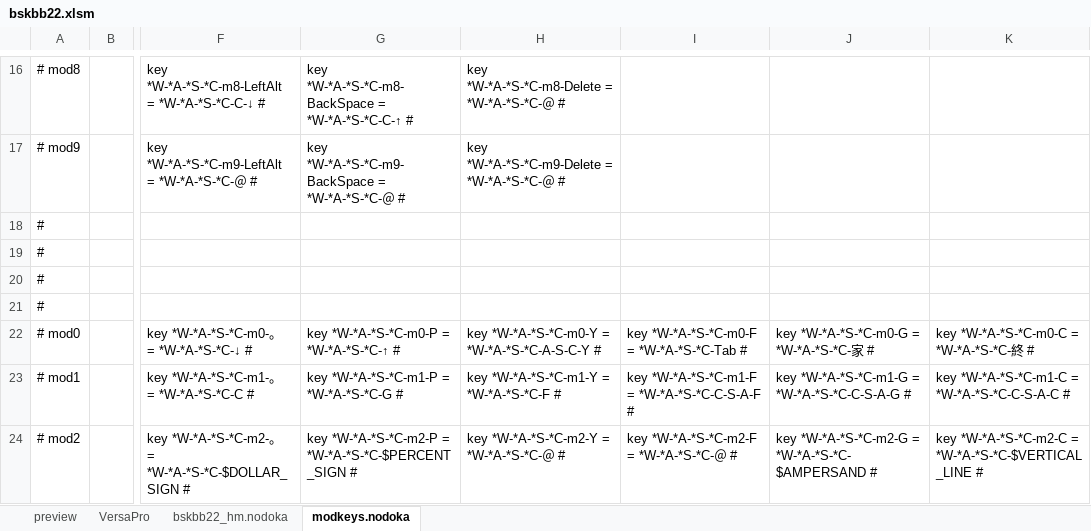
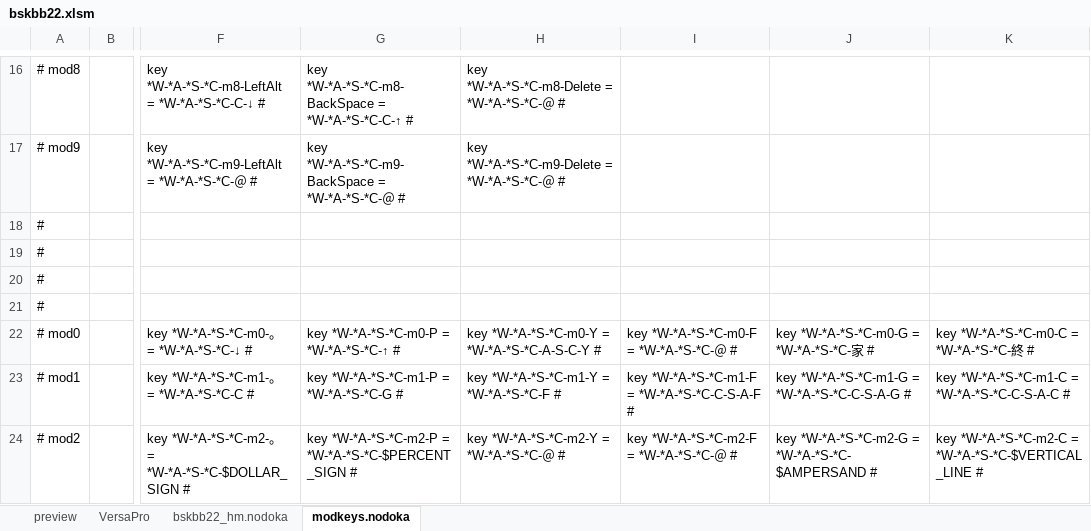
Before and after one commit to ryosuke-mondo/nodoka-excel, an Excel workbook: bskbb22-hm/bskbb22.xlsm, sheet modkeys.nodoka, drawn as a sheet; only a part is shown, gaps mark what is left out; values as stored, in another font and other column widths than the file's, no borders; the diff covers the shown part only; the diff names each change by its address in the sheet, - before the commit and + after, or states it on an @@ line.

```diff
--- a/bskbb22-hm/bskbb22.xlsm (sheet modkeys.nodoka)
+++ b/bskbb22-hm/bskbb22.xlsm (sheet modkeys.nodoka)
-I22: key *W-*A-*S-*C-m0-F = *W-*A-*S-*C-Tab #
+I22: key *W-*A-*S-*C-m0-F = *W-*A-*S-*C-＠ #
```
Also changed, not shown: 13 edited cells elsewhere in this sheet, sheet VersaPro, sheet preview, sheet bskbb22_hm.nodoka, hidden cells, 2 other files.
